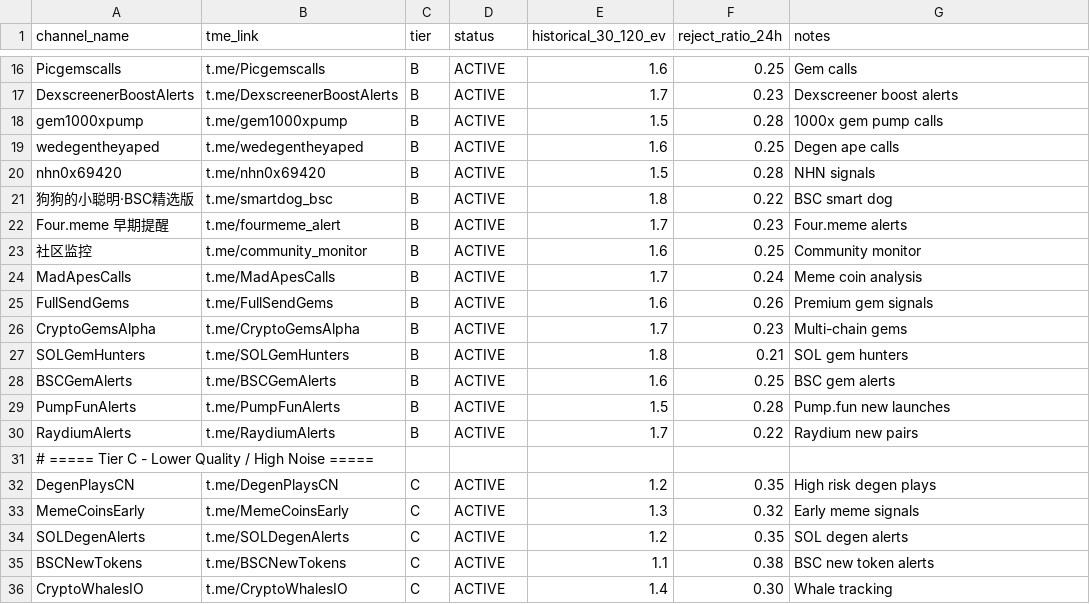
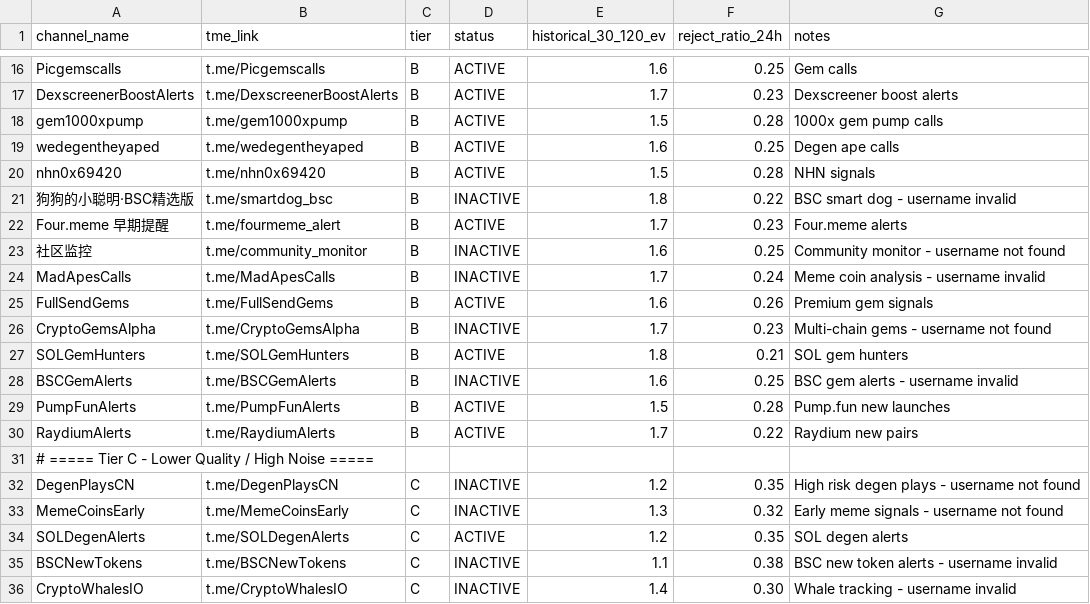
Before and after one commit to lobos54321/autotrader, a CSV file: config/channels.csv, drawn as a sheet; only a part is shown, gaps mark what is left out.

```diff
--- a/config/channels.csv
+++ b/config/channels.csv
@@ -20,10 +20,10 @@ wedegentheyaped,t.me/wedegentheyaped,B,ACTIVE,1.6,0.25,Degen ape calls
 nhn0x69420,t.me/nhn0x69420,B,ACTIVE,1.5,0.28,NHN signals
-狗狗的小聪明·BSC精选版,t.me/smartdog_bsc,B,ACTIVE,1.8,0.22,BSC smart dog
+狗狗的小聪明·BSC精选版,t.me/smartdog_bsc,B,INACTIVE,1.8,0.22,BSC smart dog - username invalid
 Four.meme 早期提醒,t.me/fourmeme_alert,B,ACTIVE,1.7,0.23,Four.meme alerts
-社区监控,t.me/community_monitor,B,ACTIVE,1.6,0.25,Community monitor
-MadApesCalls,t.me/MadApesCalls,B,ACTIVE,1.7,0.24,Meme coin analysis
+社区监控,t.me/community_monitor,B,INACTIVE,1.6,0.25,Community monitor - username not found
+MadApesCalls,t.me/MadApesCalls,B,INACTIVE,1.7,0.24,Meme coin analysis - username invalid
 FullSendGems,t.me/FullSendGems,B,ACTIVE,1.6,0.26,Premium gem signals
-CryptoGemsAlpha,t.me/CryptoGemsAlpha,B,ACTIVE,1.7,0.23,Multi-chain gems
+CryptoGemsAlpha,t.me/CryptoGemsAlpha,B,INACTIVE,1.7,0.23,Multi-chain gems - username not found
 SOLGemHunters,t.me/SOLGemHunters,B,ACTIVE,1.8,0.21,SOL gem hunters
-BSCGemAlerts,t.me/BSCGemAlerts,B,ACTIVE,1.6,0.25,BSC gem alerts
+BSCGemAlerts,t.me/BSCGemAlerts,B,INACTIVE,1.6,0.25,BSC gem alerts - username invalid
 PumpFunAlerts,t.me/PumpFunAlerts,B,ACTIVE,1.5,0.28,Pump.fun new launches
@@ -31,6 +31,6 @@ RaydiumAlerts,t.me/RaydiumAlerts,B,ACTIVE,1.7,0.22,Raydium new pairs
 # ===== Tier C - Lower Quality / High Noise =====
-DegenPlaysCN,t.me/DegenPlaysCN,C,ACTIVE,1.2,0.35,High risk degen plays
-MemeCoinsEarly,t.me/MemeCoinsEarly,C,ACTIVE,1.3,0.32,Early meme signals
+DegenPlaysCN,t.me/DegenPlaysCN,C,INACTIVE,1.2,0.35,High risk degen plays - username not found
+MemeCoinsEarly,t.me/MemeCoinsEarly,C,INACTIVE,1.3,0.32,Early meme signals - username not found
 SOLDegenAlerts,t.me/SOLDegenAlerts,C,ACTIVE,1.2,0.35,SOL degen alerts
-BSCNewTokens,t.me/BSCNewTokens,C,ACTIVE,1.1,0.38,BSC new token alerts
-CryptoWhalesIO,t.me/CryptoWhalesIO,C,ACTIVE,1.4,0.30,Whale tracking
+BSCNewTokens,t.me/BSCNewTokens,C,INACTIVE,1.1,0.38,BSC new token alerts - username invalid
+CryptoWhalesIO,t.me/CryptoWhalesIO,C,INACTIVE,1.4,0.30,Whale tracking - username invalid
```
Also changed, not shown: 2 other files.
